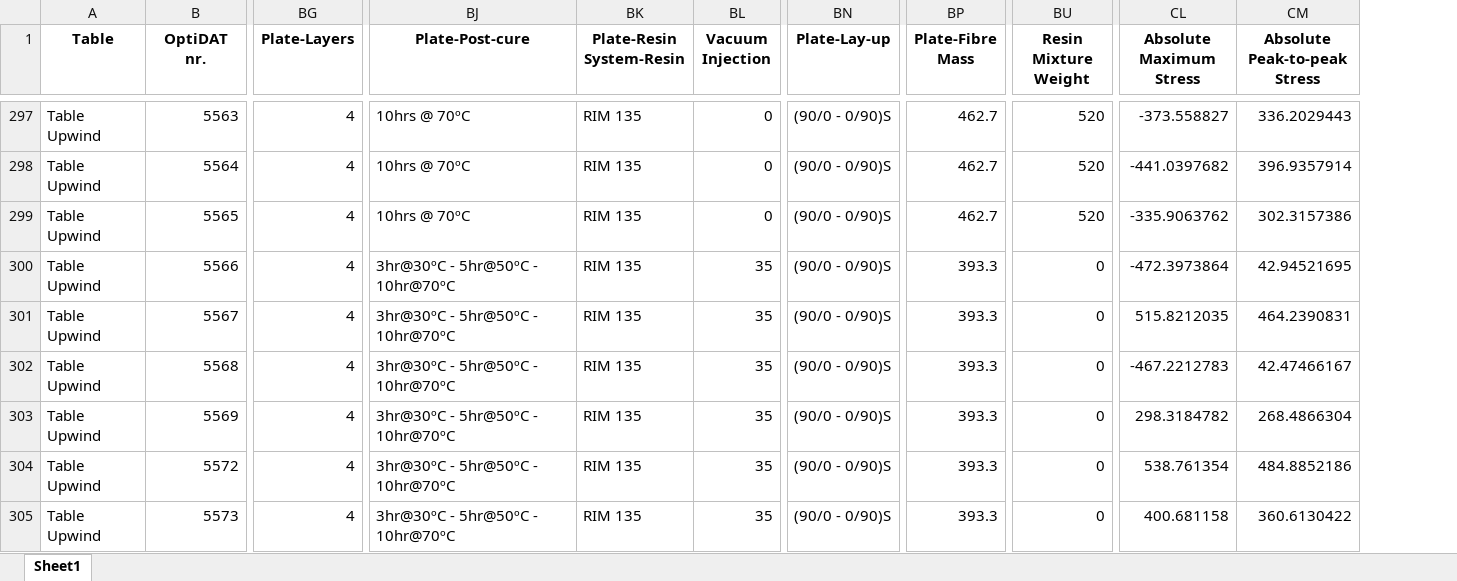
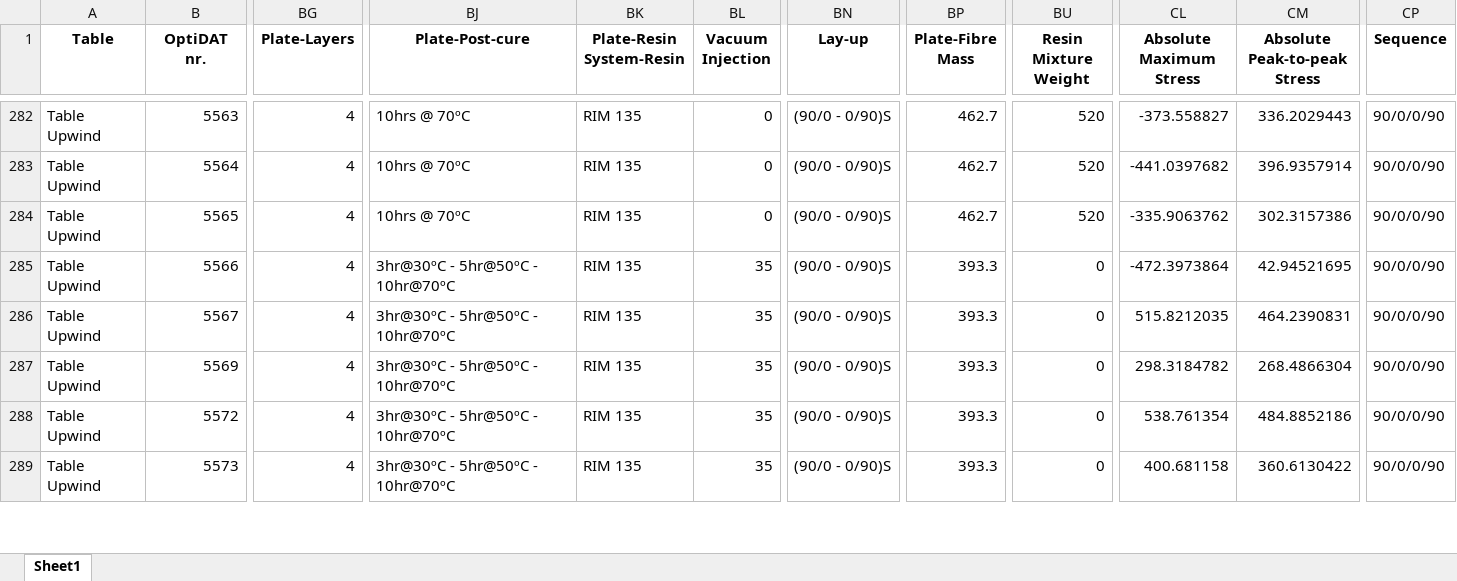
Before and after one commit to Luwen-Zhang/SNEnsemble, an Excel workbook: data/Upwind_fatigue.xlsx, sheet Sheet1, drawn as a sheet; only a part is shown, gaps mark what is left out; values as stored, in another font and other column widths than the file's, no borders; removed rows and columns are numbered as before the commit, all else as after; rows hold the shown columns only; the diff covers the shown part only; the diff names each change by its address in the sheet, - before the commit and + after, or states it on an @@ line.

```diff
--- a/data/Upwind_fatigue.xlsx (sheet Sheet1)
+++ b/data/Upwind_fatigue.xlsx (sheet Sheet1)
+column CP (Sequence), rows 282-289: all 90/0/0/90
-BN1: Plate-Lay-up
+BN1: Lay-up
-row 302: Table Upwind | 5568 | 4 | 3hr@30ºC - 5hr@50ºC - 10hr@70ºC | RIM 135 | 35 | (90/0 - 0/90)S | 393.3 | 0 | -467.2212783 | 42.47466167
```
Also changed, not shown: 31 removed rows elsewhere in this sheet, data/OptiMat_fatigue.xlsx, data/OptiMat_static.xlsx, 44 other files.
